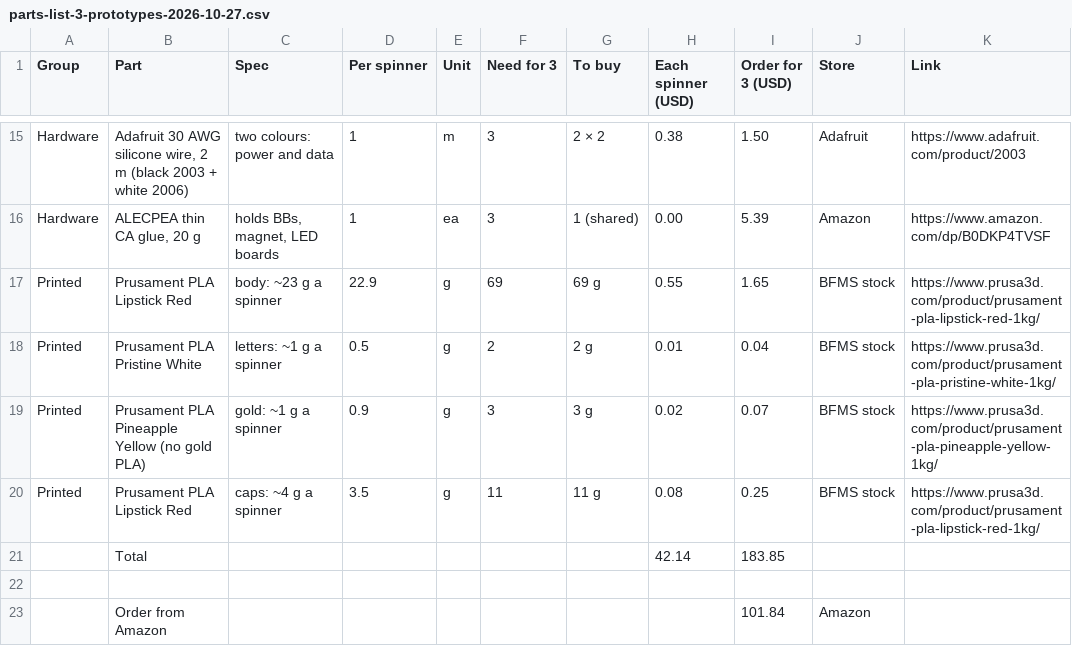
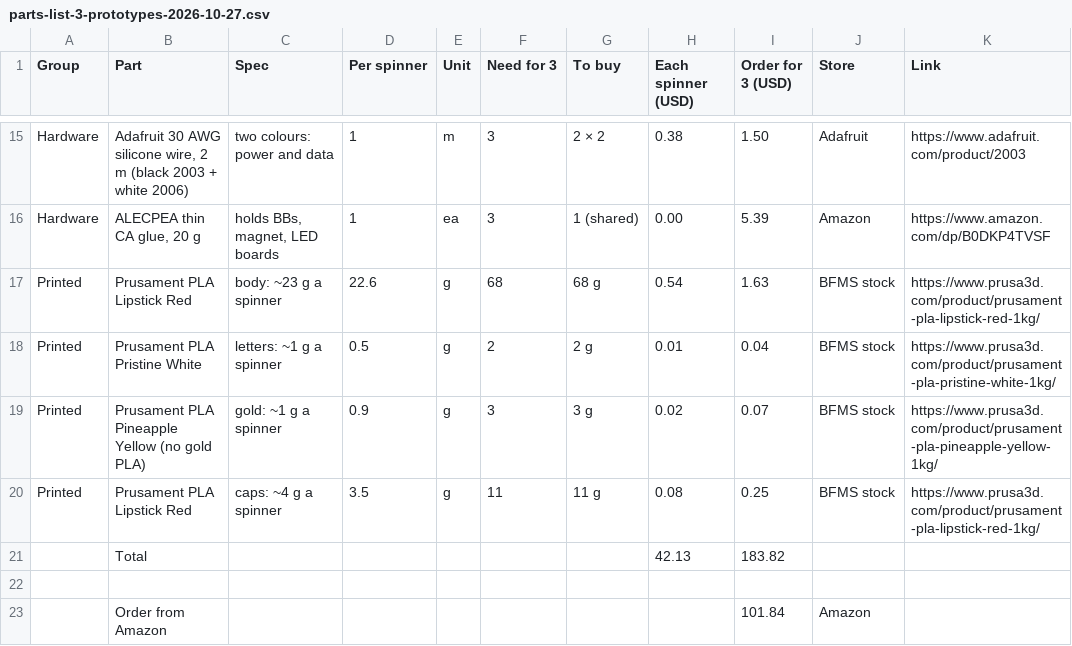
Before and after one commit to shopnerd/compass-studio, a CSV file: parts-list-3-prototypes-2026-10-27.csv, drawn as a sheet; only a part is shown, gaps mark what is left out; the diff names each change by its address in the sheet, - before the commit and + after, or states it on an @@ line.

```diff
--- a/parts-list-3-prototypes-2026-10-27.csv
+++ b/parts-list-3-prototypes-2026-10-27.csv
-D17 (Per spinner): 22.9
+D17 (Per spinner): 22.6
-F17 (Need for 3): 69
+F17 (Need for 3): 68
-G17 (To buy): 69 g
+G17 (To buy): 68 g
-H17 (Each spinner (USD)): 0.55
+H17 (Each spinner (USD)): 0.54
-I17 (Order for 3 (USD)): 1.65
+I17 (Order for 3 (USD)): 1.63
-H21 (Each spinner (USD)): 42.14
+H21 (Each spinner (USD)): 42.13
-I21 (Order for 3 (USD)): 183.85
+I21 (Order for 3 (USD)): 183.82
```
Also changed, not shown: 10 other files.
